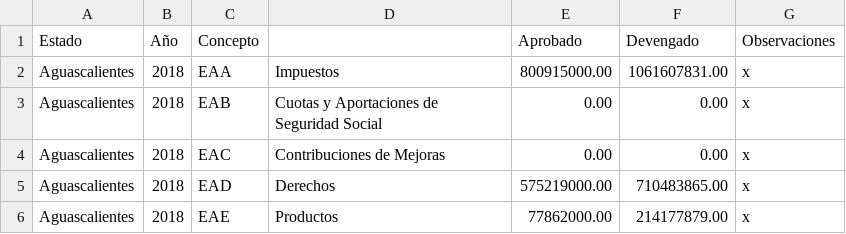
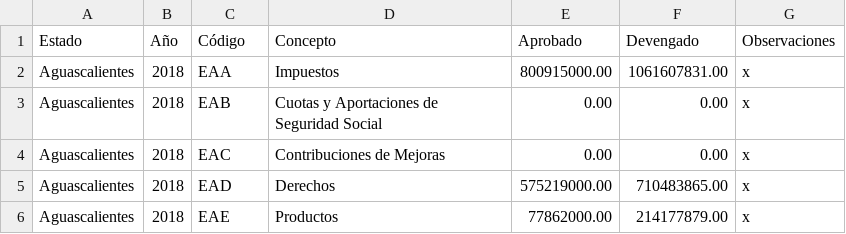
Before and after one commit to Politica-Colectiva/ojos-al-gasto-datos, a CSV file: datos/estados/EAID-EST_Estado Analítico de Ingresos Estatal 2018-2024-4T_30mayo.csv, drawn as a sheet; only a part is shown.

Commit message:
Update EAID-EST_Estado Analítico de Ingresos Estatal 2018-2024-4T_30mayo.csv

```diff
--- a/datos/estados/EAID-EST_Estado Analítico de Ingresos Estatal 2018-2024-4T_30mayo.csv
+++ b/datos/estados/EAID-EST_Estado Analítico de Ingresos Estatal 2018-2024-4T_30mayo.csv
@@ -1,2 +1,2 @@
-Estado,Año,Concepto,,Aprobado,Devengado,Observaciones
+Estado,Año,Código,Concepto,Aprobado,Devengado,Observaciones
 Aguascalientes,2018,EAA,Impuestos,800915000.00,1061607831.00,x
```
